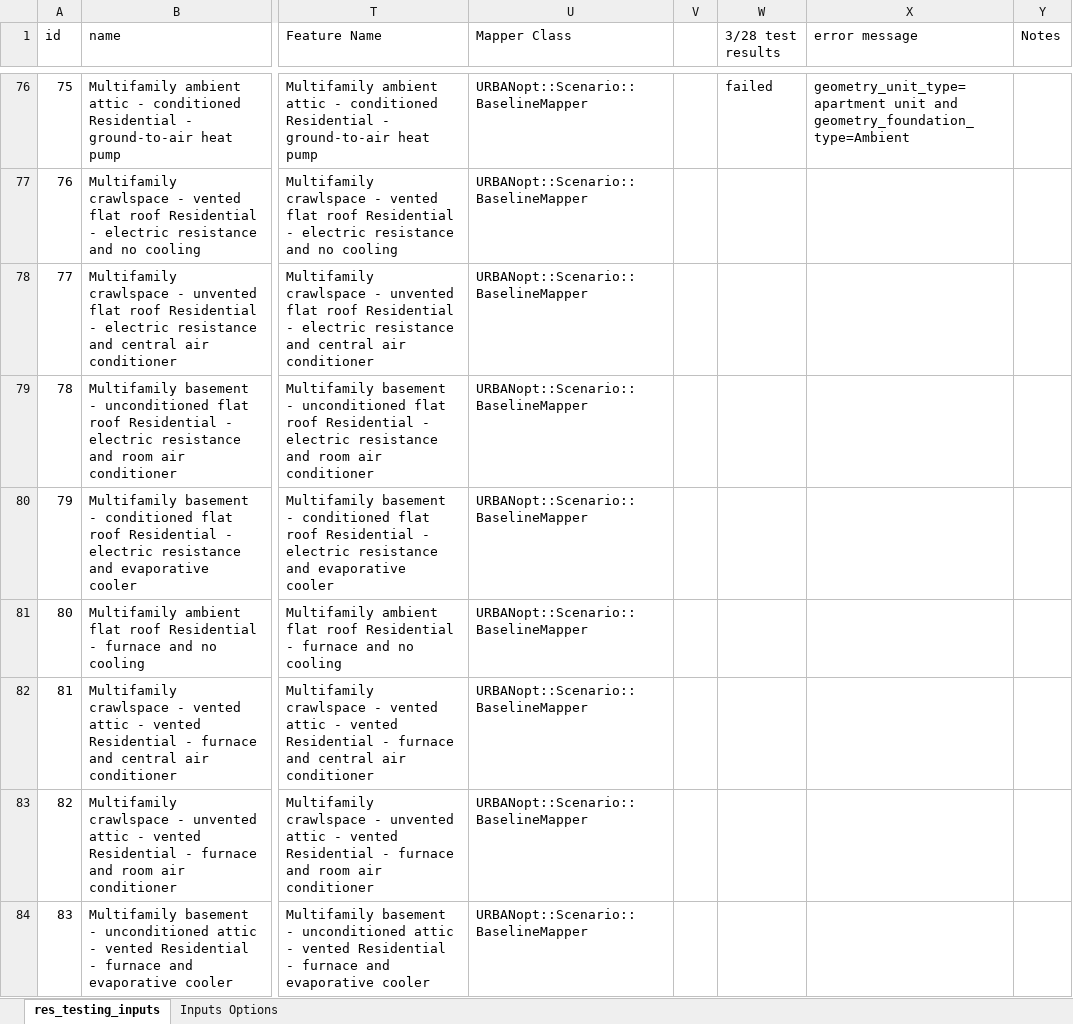
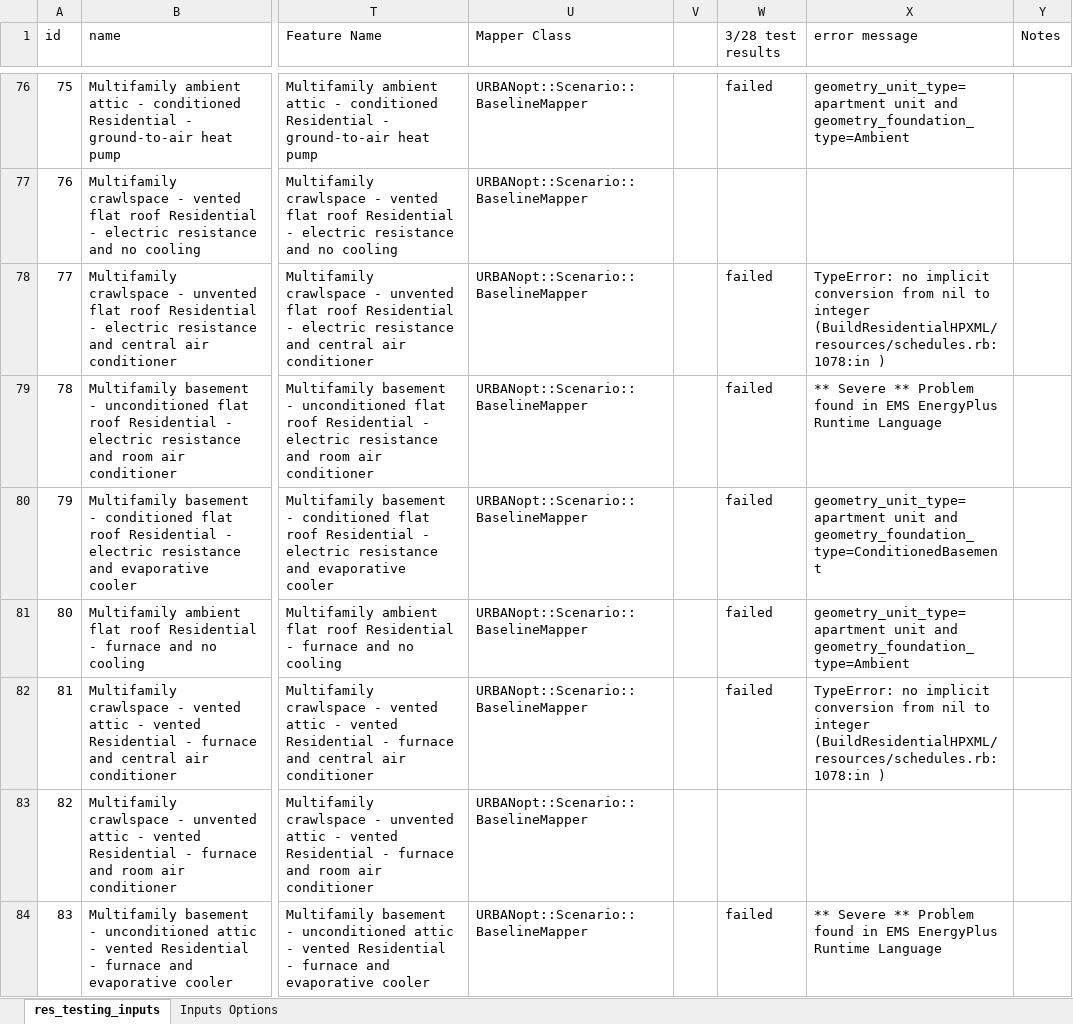
Before and after one commit to wta12/urbanopt-example-geojson-project, an Excel workbook: example_project/res_testing_inputs.xlsx, sheet res_testing_inputs, drawn as a sheet; only a part is shown, gaps mark what is left out; values as stored, in another font and other column widths than the file's, no cell formats; the diff covers the shown part only; the diff names each change by its address in the sheet, - before the commit and + after, or states it on an @@ line.

Commit message:
updating run logs in Excel file
few new error types listed including severe errors in E+

```diff
--- a/example_project/res_testing_inputs.xlsx (sheet res_testing_inputs)
+++ b/example_project/res_testing_inputs.xlsx (sheet res_testing_inputs)
-W78:W82 (3/28 test results): (empty)
+W78:W82 (3/28 test results): failed
-X78 (error message): (empty)
+X78 (error message): TypeError: no implicit conversion from nil to integer (BuildResidentialHPXML/resources/schedules.rb:1078:in )
-X79 (error message): (empty)
+X79 (error message): ** Severe ** Problem found in EMS EnergyPlus Runtime Language
-X80 (error message): (empty)
+X80 (error message): geometry_unit_type=apartment unit and geometry_foundation_type=ConditionedBasement
-X81 (error message): (empty)
+X81 (error message): geometry_unit_type=apartment unit and geometry_foundation_type=Ambient
-X82 (error message): (empty)
+X82 (error message): TypeError: no implicit conversion from nil to integer (BuildResidentialHPXML/resources/schedules.rb:1078:in )
-W84 (3/28 test results): (empty)
+W84 (3/28 test results): failed
-X84 (error message): (empty)
+X84 (error message): ** Severe ** Problem found in EMS EnergyPlus Runtime Language
```
Also changed, not shown: 140 edited cells elsewhere in this sheet, cell formats.
